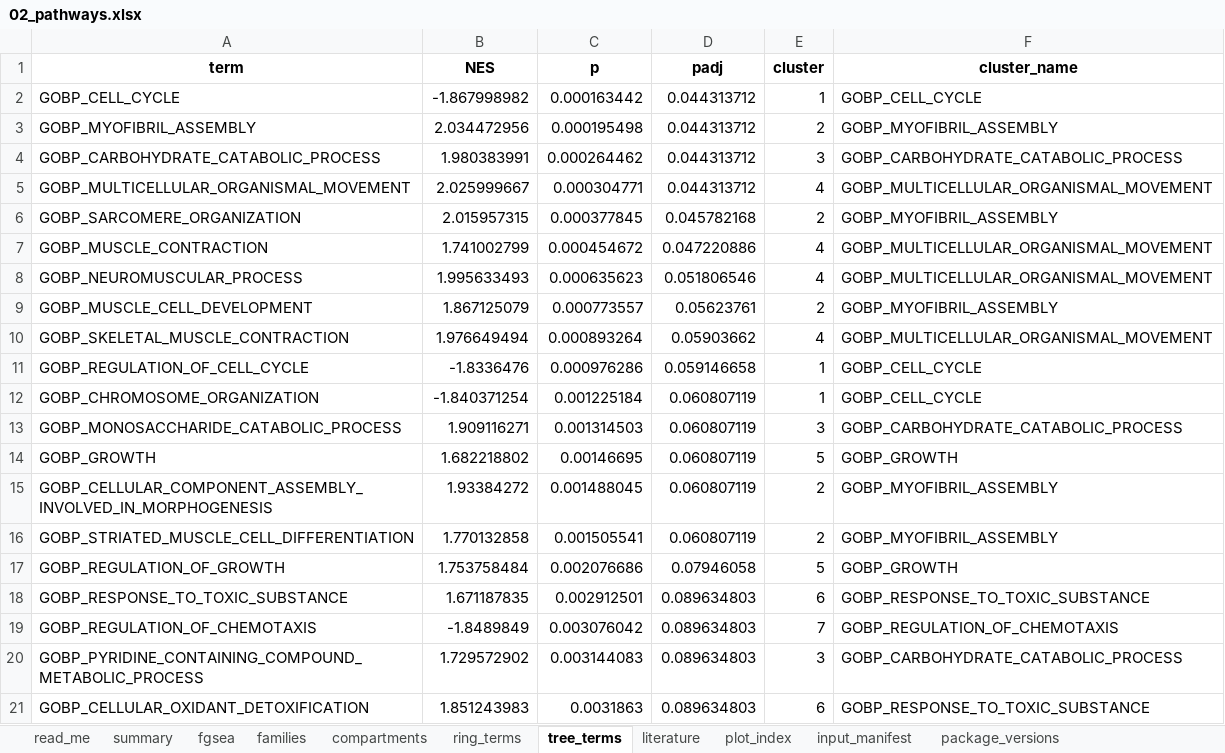
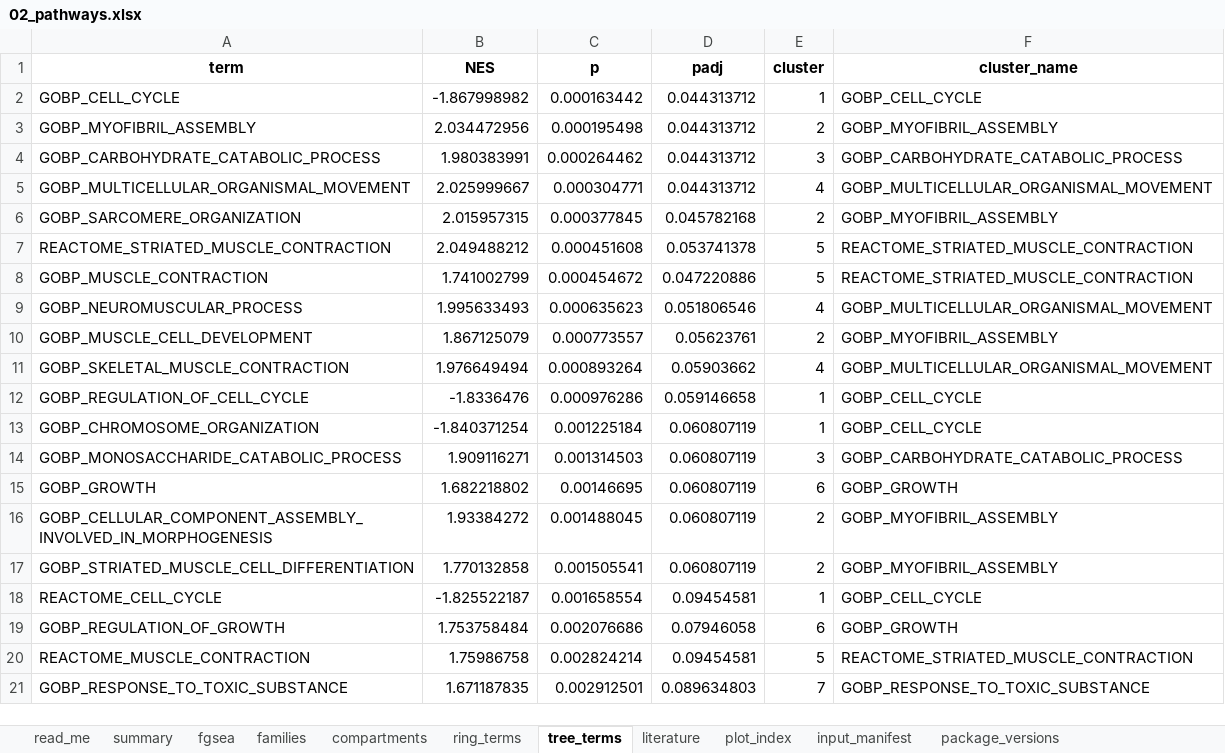
Before and after one commit to Dustyn-T-Lewis/PAS_2026, an Excel workbook: 01_Female/02_Pathways/c_data/02_pathways.xlsx, sheet tree_terms, drawn as a sheet; values as stored, in another font and other column widths than the file's, no borders; removed rows and columns are numbered as before the commit, all else as after; the diff names each change by its address in the sheet, - before the commit and + after, or states it on an @@ line.

```diff
--- a/01_Female/02_Pathways/c_data/02_pathways.xlsx (sheet tree_terms)
+++ b/01_Female/02_Pathways/c_data/02_pathways.xlsx (sheet tree_terms)
+row 7: REACTOME_STRIATED_MUSCLE_CONTRACTION | 2.049488212 | 0.000451608 | 0.053741378 | 5 | REACTOME_STRIATED_MUSCLE_CONTRACTION
-E8 (cluster): 4
+E8 (cluster): 5
-F8 (cluster_name): GOBP_MULTICELLULAR_ORGANISMAL_MOVEMENT
+F8 (cluster_name): REACTOME_STRIATED_MUSCLE_CONTRACTION
-E15 (cluster): 5
+E15 (cluster): 6
+row 18: REACTOME_CELL_CYCLE | -1.825522187 | 0.001658554 | 0.09454581 | 1 | GOBP_CELL_CYCLE
-E19 (cluster): 5
+E19 (cluster): 6
+row 20: REACTOME_MUSCLE_CONTRACTION | 1.75986758 | 0.002824214 | 0.09454581 | 5 | REACTOME_STRIATED_MUSCLE_CONTRACTION
-E21 (cluster): 6
+E21 (cluster): 7
-row 19: GOBP_REGULATION_OF_CHEMOTAXIS | -1.8489849 | 0.003076042 | 0.089634803 | 7 | GOBP_REGULATION_OF_CHEMOTAXIS
-row 20: GOBP_PYRIDINE_CONTAINING_COMPOUND_METABOLIC_PROCESS | 1.729572902 | 0.003144083 | 0.089634803 | 3 | GOBP_CARBOHYDRATE_CATABOLIC_PROCESS
-row 21: GOBP_CELLULAR_OXIDANT_DETOXIFICATION | 1.851243983 | 0.0031863 | 0.089634803 | 6 | GOBP_RESPONSE_TO_TOXIC_SUBSTANCE
```
Also changed, not shown: sheet fgsea, sheet ring_terms, sheet literature, sheet plot_index, sheet input_manifest, sheet summary, 2 more sheets, 01_Female/01_Proteins/c_data/01_proteins.xlsx, 01_Female/04_Classification/c_data/04_classification.xlsx, 39 other files.
